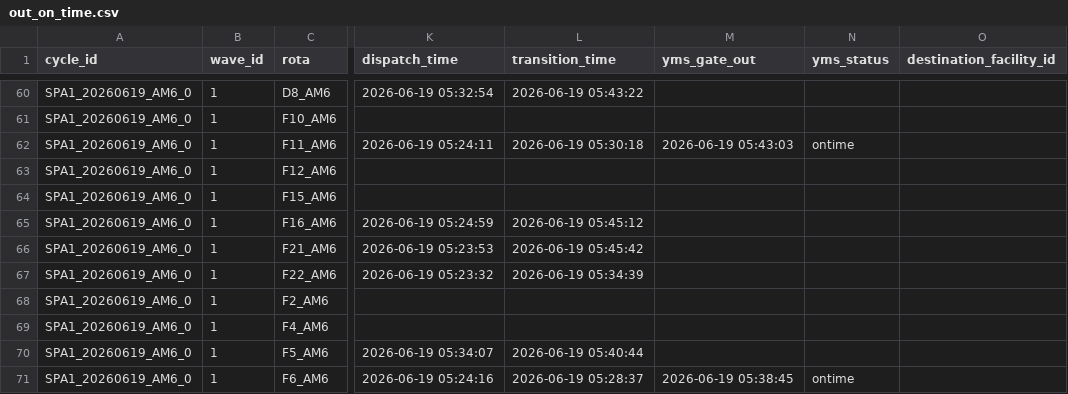
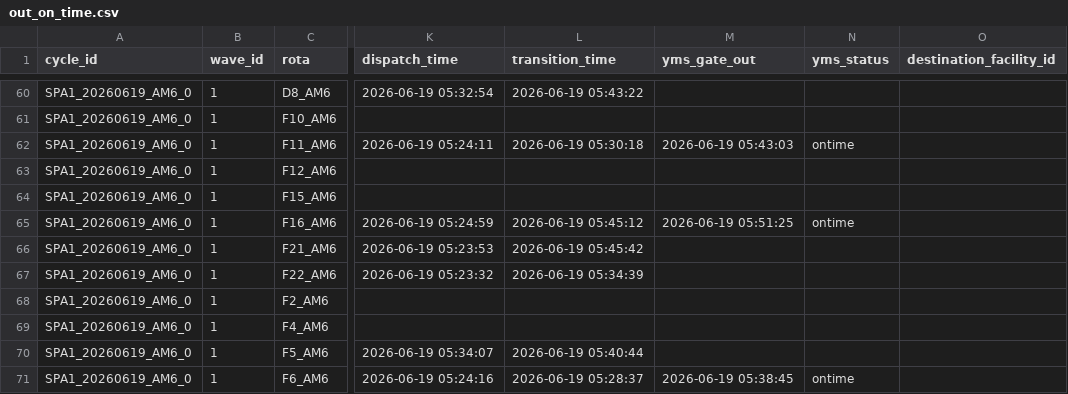
Before and after one commit to Franmoraes01/out-on-time-dashboard, a CSV file: out/out_on_time.csv, drawn as a sheet; only a part is shown, gaps mark what is left out; the diff names each change by its address in the sheet, - before the commit and + after, or states it on an @@ line.

Commit message:
update out_on_time 2026-06-19 05:51:46

```diff
--- a/out/out_on_time.csv
+++ b/out/out_on_time.csv
-M65 (yms_gate_out): (empty)
+M65 (yms_gate_out): 2026-06-19 05:51:25
-N65 (yms_status): (empty)
+N65 (yms_status): ontime
```
